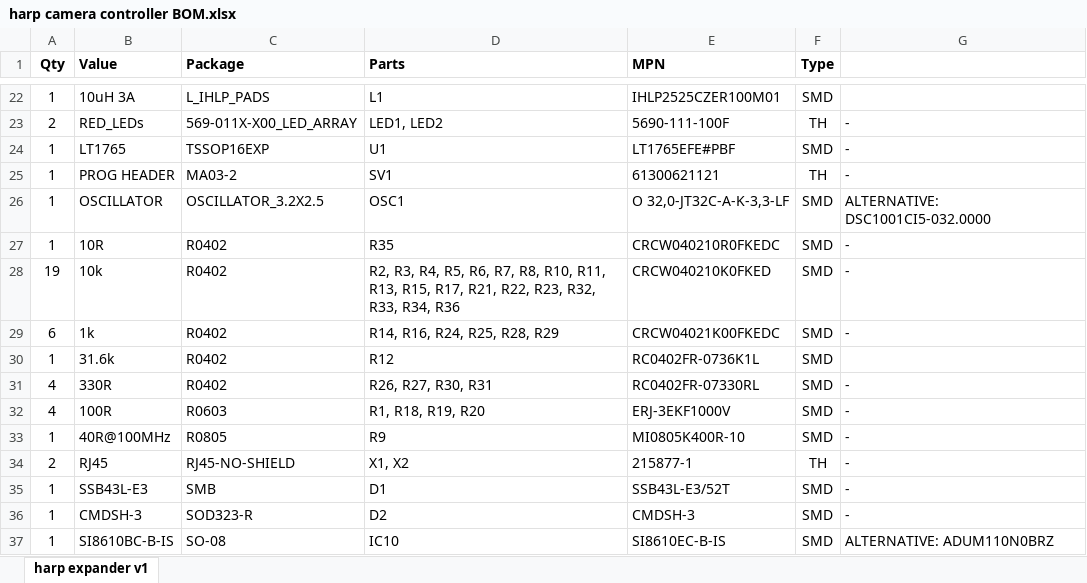
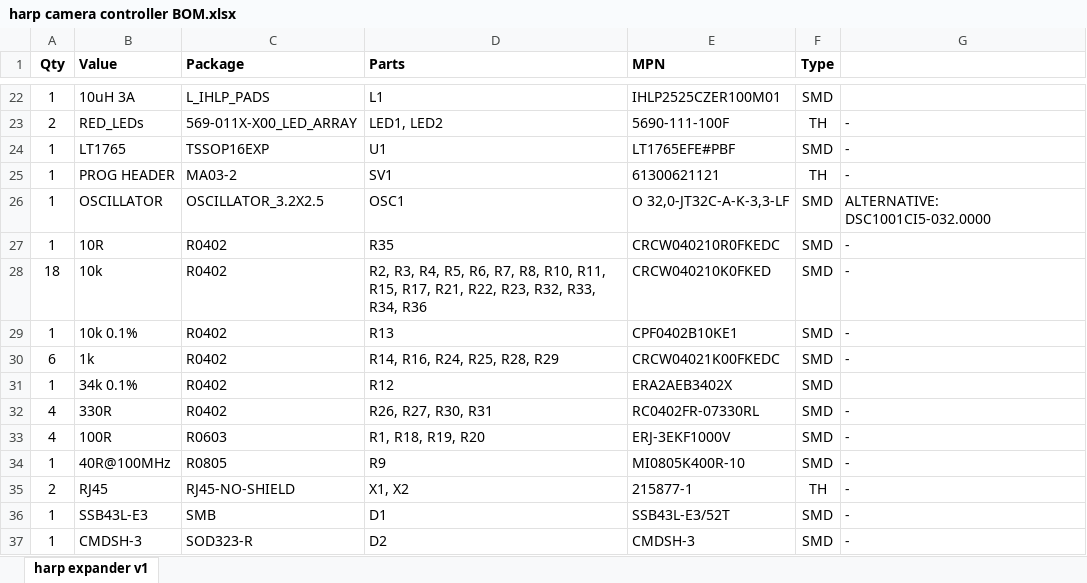
Before and after one commit to NgrDavid/device.cameracontrollergen2, an Excel workbook: PCB/harp camera controller BOM.xlsx, sheet harp expander v1, drawn as a sheet; only a part is shown, gaps mark what is left out; the shorter side is filled out with more unchanged rows; values as stored, in another font and other column widths than the file's, no borders; addresses are those after the commit; the diff names each change by its address in the sheet, - before the commit and + after, or states it on an @@ line.

```diff
--- a/PCB/harp camera controller BOM.xlsx (sheet harp expander v1)
+++ b/PCB/harp camera controller BOM.xlsx (sheet harp expander v1)
-A28 (Qty): 19
+A28 (Qty): 18
-D28 (Parts): …R10, R11, R13, R15, R17,…
+D28 (Parts): …R10, R11, R15, R17,…
+row 29: 1 | 10k 0.1% | R0402 | R13 | CPF0402B10KE1 | SMD | -
-B31 (Value): 31.6k
+B31 (Value): 34k 0.1%
-E31 (MPN): RC0402FR-0736K1L
+E31 (MPN): ERA2AEB3402X
```
Also changed, not shown: 4 other files.
